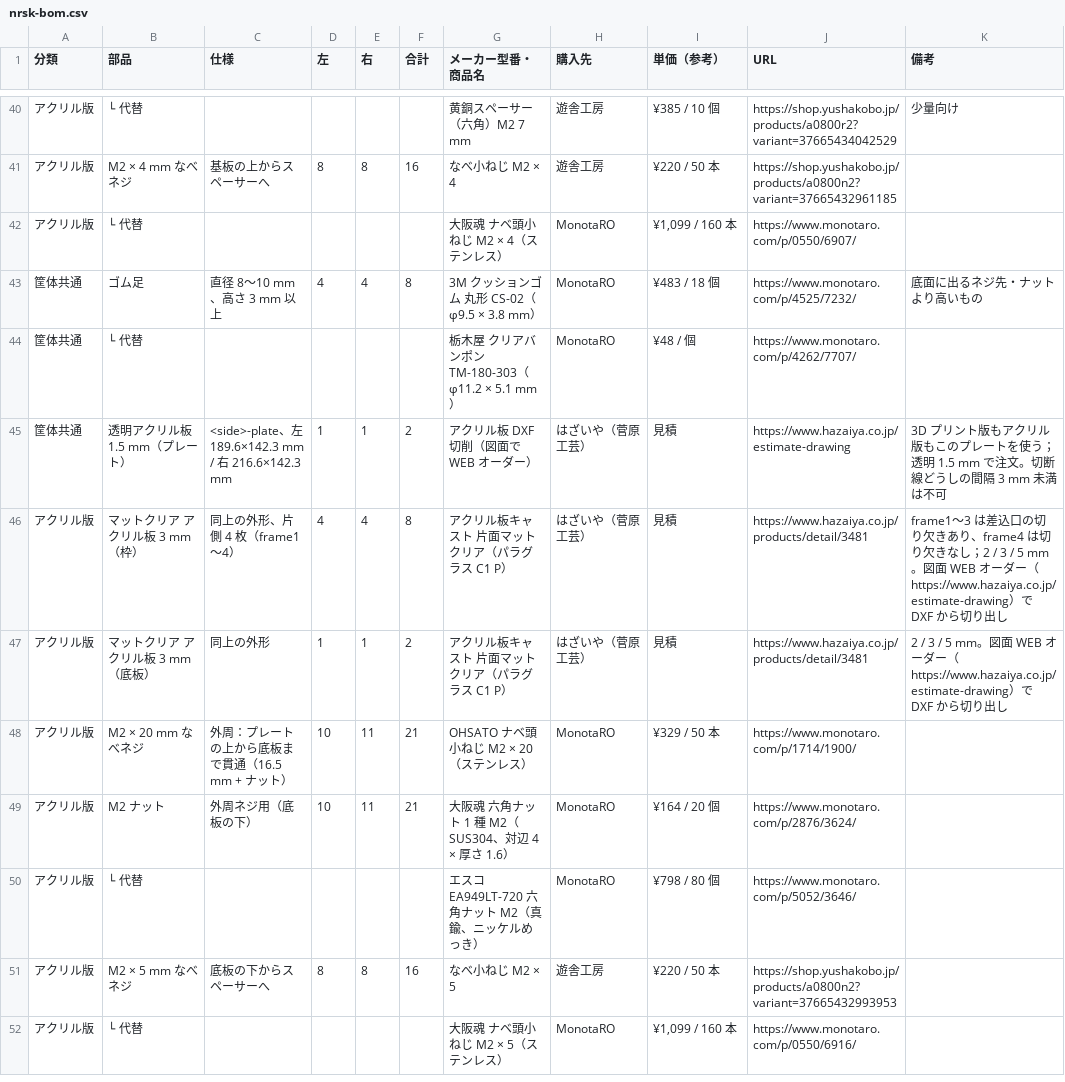
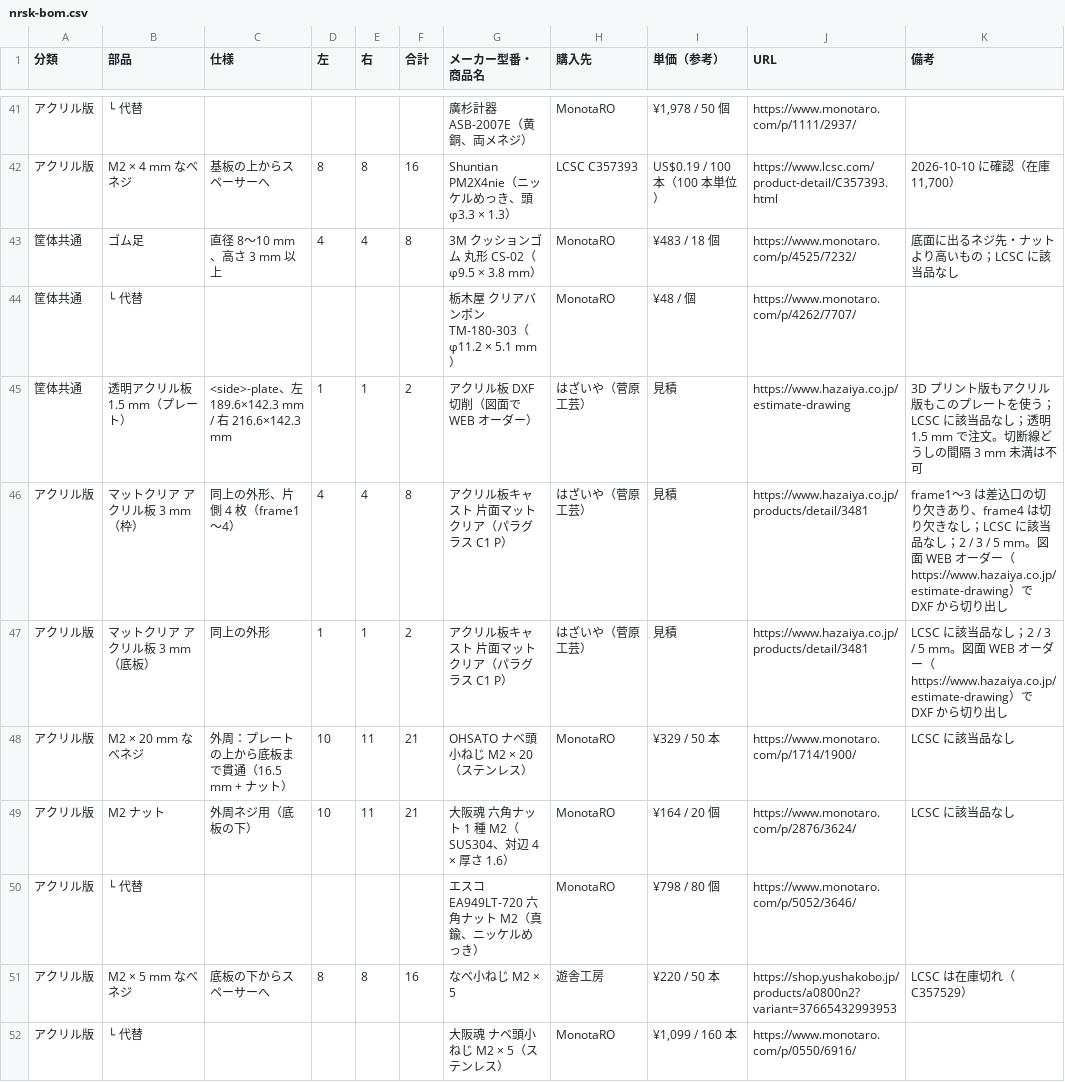
Before and after one commit to 0x0c/spltnrskb, a CSV file: bom/nrsk-bom.csv, drawn as a sheet; only a part is shown, gaps mark what is left out; removed rows and columns are numbered as before the commit, all else as after; the diff covers the shown part only; the diff names each change by its address in the sheet, - before the commit and + after, or states it on an @@ line.

```diff
--- a/bom/nrsk-bom.csv
+++ b/bom/nrsk-bom.csv
-G41 (メーカー型番・商品名): 黄銅スペーサー（六角）M2 7 mm
+G41 (メーカー型番・商品名): 廣杉計器 ASB-2007E（黄銅、両メネジ）
-H41 (購入先): 遊舎工房
+H41 (購入先): MonotaRO
-I41 (単価（参考）): ¥385 / 10 個
+I41 (単価（参考）): ¥1,978 / 50 個
-J41 (URL): https://shop.yushakobo.jp/products/a0800r2?variant=37665434042529
+J41 (URL): https://www.monotaro.com/p/1111/2937/
-K41 (備考): 少量向け
+K41 (備考): (empty)
-G42 (メーカー型番・商品名): なべ小ねじ M2 × 4
+G42 (メーカー型番・商品名): Shuntian PM2X4nie（ニッケルめっき、頭 φ3.3 × 1.3）
-H42 (購入先): 遊舎工房
+H42 (購入先): LCSC C357393
-I42 (単価（参考）): ¥220 / 50 本
+I42 (単価（参考）): US$0.19 / 100 本（100 本単位）
-J42 (URL): https://shop.yushakobo.jp/products/a0800n2?variant=37665432961185
+J42 (URL): https://www.lcsc.com/product-detail/C357393.html
-K42 (備考): (empty)
+K42 (備考): 2026-10-10 に確認（在庫 11,700）
-row 42: アクリル版 | └ 代替 |  |  |  |  | 大阪魂 ナベ頭小ねじ M2 × 4（ステンレス） | MonotaRO | ¥1,099 / 160 本 | https://www.monotaro.com/p/0550/6907/
-K43 (備考): 底面に出るネジ先・ナットより高いもの
+K43 (備考): 底面に出るネジ先・ナットより高いもの；LCSC に該当品なし
-K45 (備考): …を使う；透明 1.5…
+K45 (備考): …を使う；LCSC に該当品なし；透明 1.5…
-K46 (備考): …きなし；2 / 3 /…
+K46 (備考): …きなし；LCSC に該当品なし；2 / 3 /…
-K47 (備考): 2 /…
+K47 (備考): LCSC に該当品なし；2 /…
-K48:K49 (備考): (empty)
+K48:K49 (備考): LCSC に該当品なし
-K51 (備考): (empty)
+K51 (備考): LCSC は在庫切れ（C357529）
```
Also changed, not shown: 2 added rows, 2 removed rows and 58 edited cells elsewhere in this file, 4 other files.
